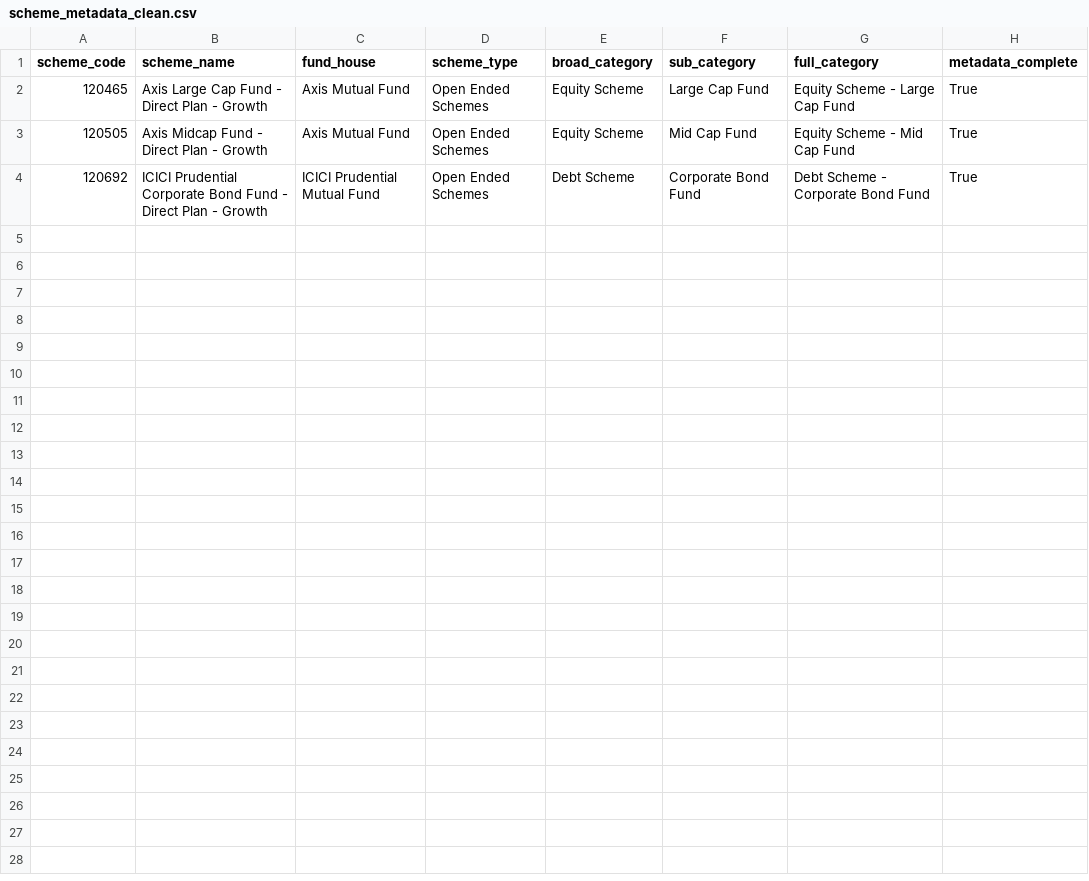
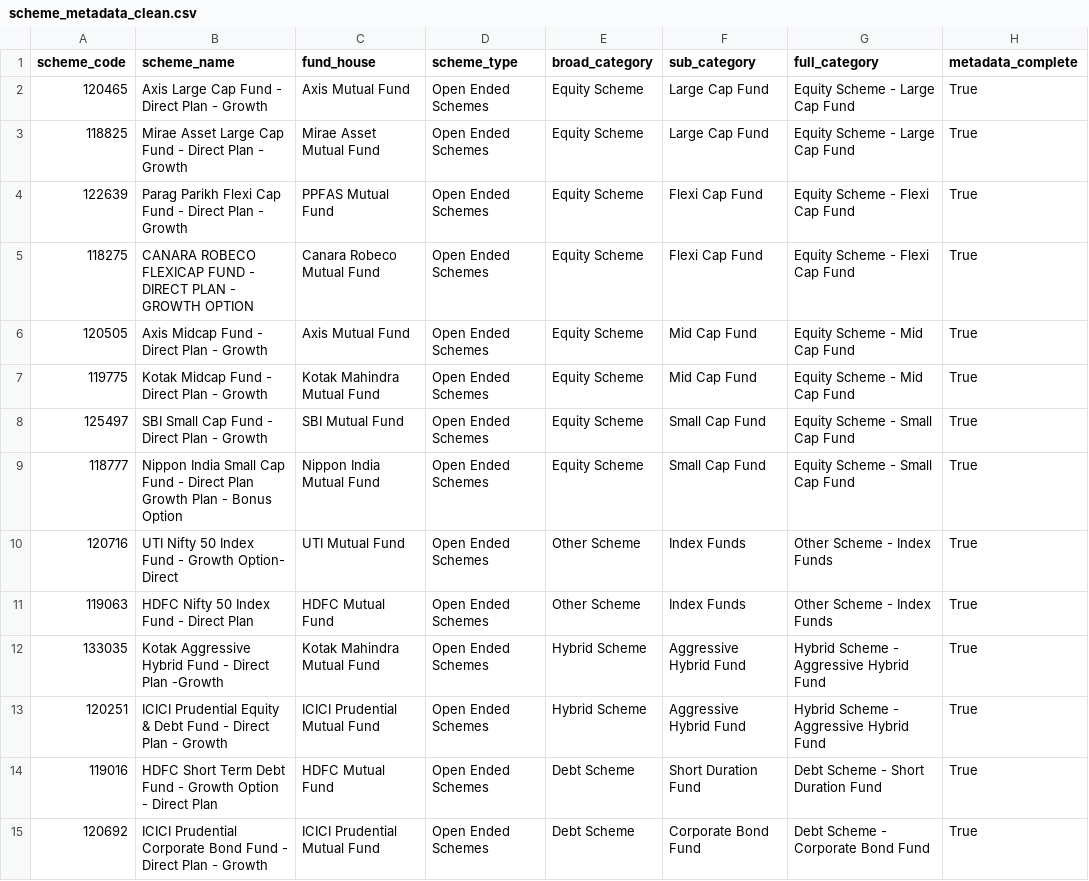
Before and after one commit to krishyadav-dev/Mutual_Fund_Dashboard, a CSV file: data/cleaned/scheme_metadata_clean.csv, drawn as a sheet; the diff names each change by its address in the sheet, - before the commit and + after, or states it on an @@ line.

```diff
--- a/data/cleaned/scheme_metadata_clean.csv
+++ b/data/cleaned/scheme_metadata_clean.csv
+row 3: 118825 | Mirae Asset Large Cap Fund - Direct Plan - Growth | Mirae Asset Mutual Fund | Open Ended Schemes | Equity Scheme | Large Cap Fund | Equity Scheme - Large Cap Fund | True
+row 4: 122639 | Parag Parikh Flexi Cap Fund - Direct Plan - Growth | PPFAS Mutual Fund | Open Ended Schemes | Equity Scheme | Flexi Cap Fund | Equity Scheme - Flexi Cap Fund | True
+row 5: 118275 | CANARA ROBECO FLEXICAP FUND - DIRECT PLAN - GROWTH OPTION | Canara Robeco Mutual Fund | Open Ended Schemes | Equity Scheme | Flexi Cap Fund | Equity Scheme - Flexi Cap Fund | True
+row 7: 119775 | Kotak Midcap Fund - Direct Plan - Growth | Kotak Mahindra Mutual Fund | Open Ended Schemes | Equity Scheme | Mid Cap Fund | Equity Scheme - Mid Cap Fund | True
+row 8: 125497 | SBI Small Cap Fund - Direct Plan - Growth | SBI Mutual Fund | Open Ended Schemes | Equity Scheme | Small Cap Fund | Equity Scheme - Small Cap Fund | True
+row 9: 118777 | Nippon India Small Cap Fund - Direct Plan Growth Plan - Bonus Option | Nippon India Mutual Fund | Open Ended Schemes | Equity Scheme | Small Cap Fund | Equity Scheme - Small Cap Fund | True
+row 10: 120716 | UTI Nifty 50 Index Fund - Growth Option- Direct | UTI Mutual Fund | Open Ended Schemes | Other Scheme | Index Funds | Other Scheme - Index Funds | True
+row 11: 119063 | HDFC Nifty 50 Index Fund - Direct Plan | HDFC Mutual Fund | Open Ended Schemes | Other Scheme | Index Funds | Other Scheme - Index Funds | True
+row 12: 133035 | Kotak Aggressive Hybrid Fund - Direct Plan -Growth | Kotak Mahindra Mutual Fund | Open Ended Schemes | Hybrid Scheme | Aggressive Hybrid Fund | Hybrid Scheme - Aggressive Hybrid Fund | True
+row 13: 120251 | ICICI Prudential Equity & Debt Fund - Direct Plan - Growth | ICICI Prudential Mutual Fund | Open Ended Schemes | Hybrid Scheme | Aggressive Hybrid Fund | Hybrid Scheme - Aggressive Hybrid Fund | True
+row 14: 119016 | HDFC Short Term Debt Fund - Growth Option - Direct Plan | HDFC Mutual Fund | Open Ended Schemes | Debt Scheme | Short Duration Fund | Debt Scheme - Short Duration Fund | True
```
Also changed, not shown: data/cleaned/nav_snapshots_clean.csv, data/cleaned/scheme_profiles_clean.csv, 15 other files.
